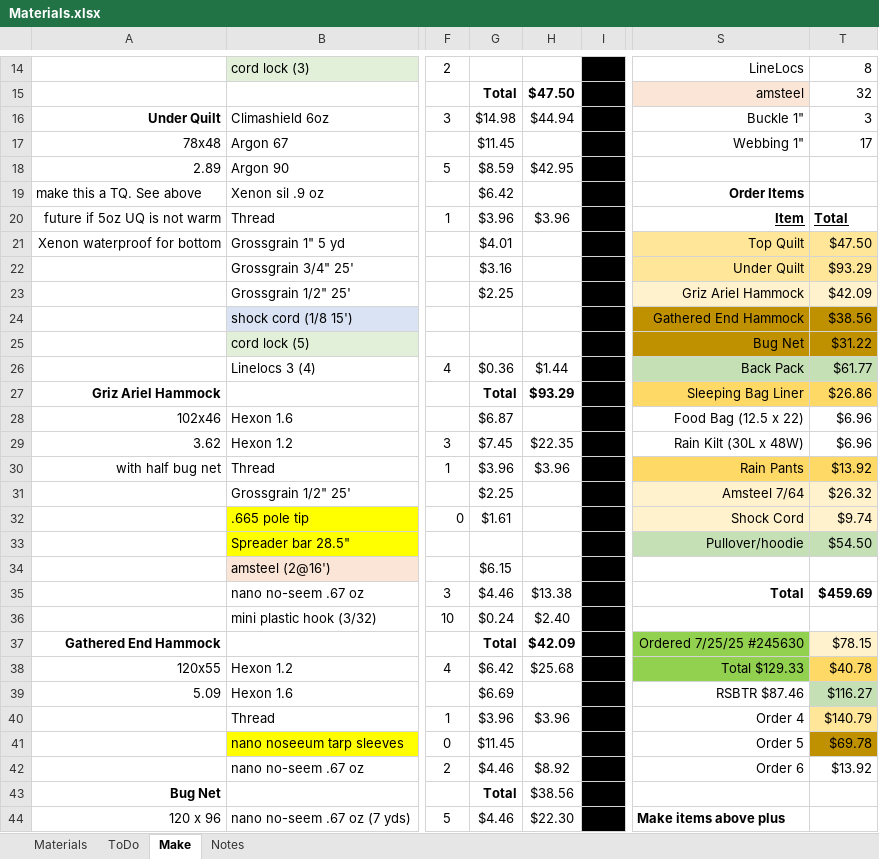
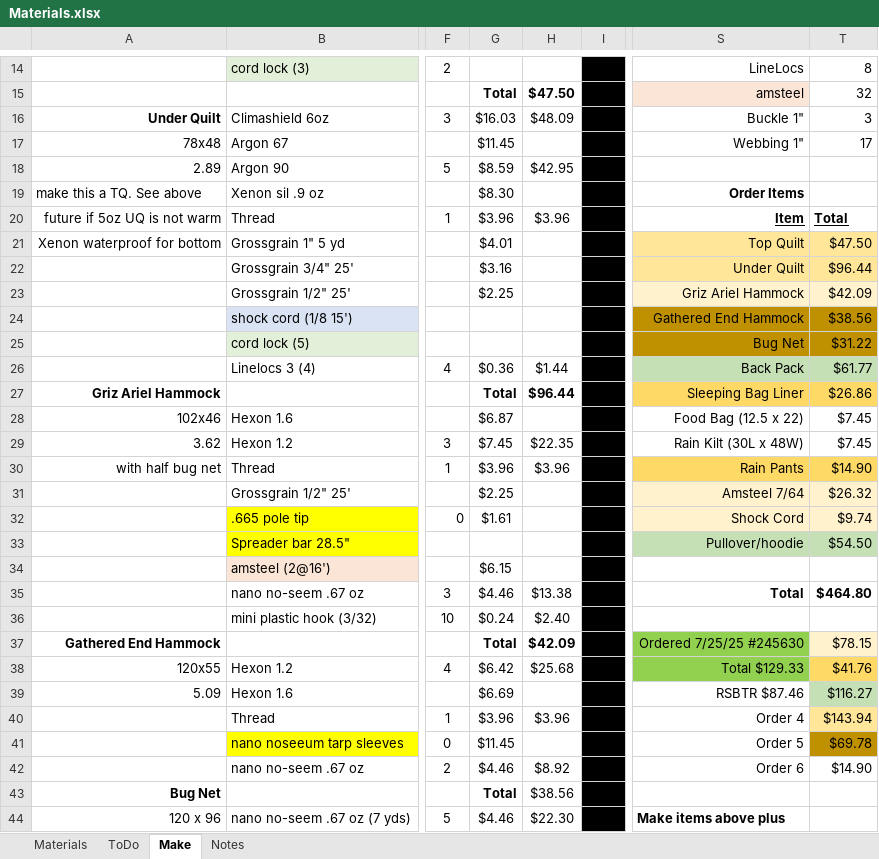
Before and after one commit to dpsmith005/backpacking, an Excel workbook: AT/Materials.xlsx, sheet Make, drawn as a sheet; only a part is shown, gaps mark what is left out; values as stored, in another font and other column widths than the file's, no borders; the diff covers the shown part only; the diff names each change by its address in the sheet, - before the commit and + after, or states it on an @@ line.

```diff
--- a/AT/Materials.xlsx (sheet Make)
+++ b/AT/Materials.xlsx (sheet Make)
-G16: $14.98
+G16: $16.03
-H16: $44.94
+H16: $48.09
-G19: $6.42
+G19: $8.30
-T22: $93.29
+T22: $96.44
-H27: $93.29
+H27: $96.44
-T28:T29: $6.96
+T28:T29: $7.45
-T30: $13.92
+T30: $14.90
-T35: $459.69
+T35: $464.80
-T38: $40.78
+T38: $41.76
-T40: $140.79
+T40: $143.94
-T42: $13.92
+T42: $14.90
```
Also changed, not shown: 1 added row and 12 edited cells elsewhere in this sheet, formulas that keep their value, AT/GearListNew.xlsx.
